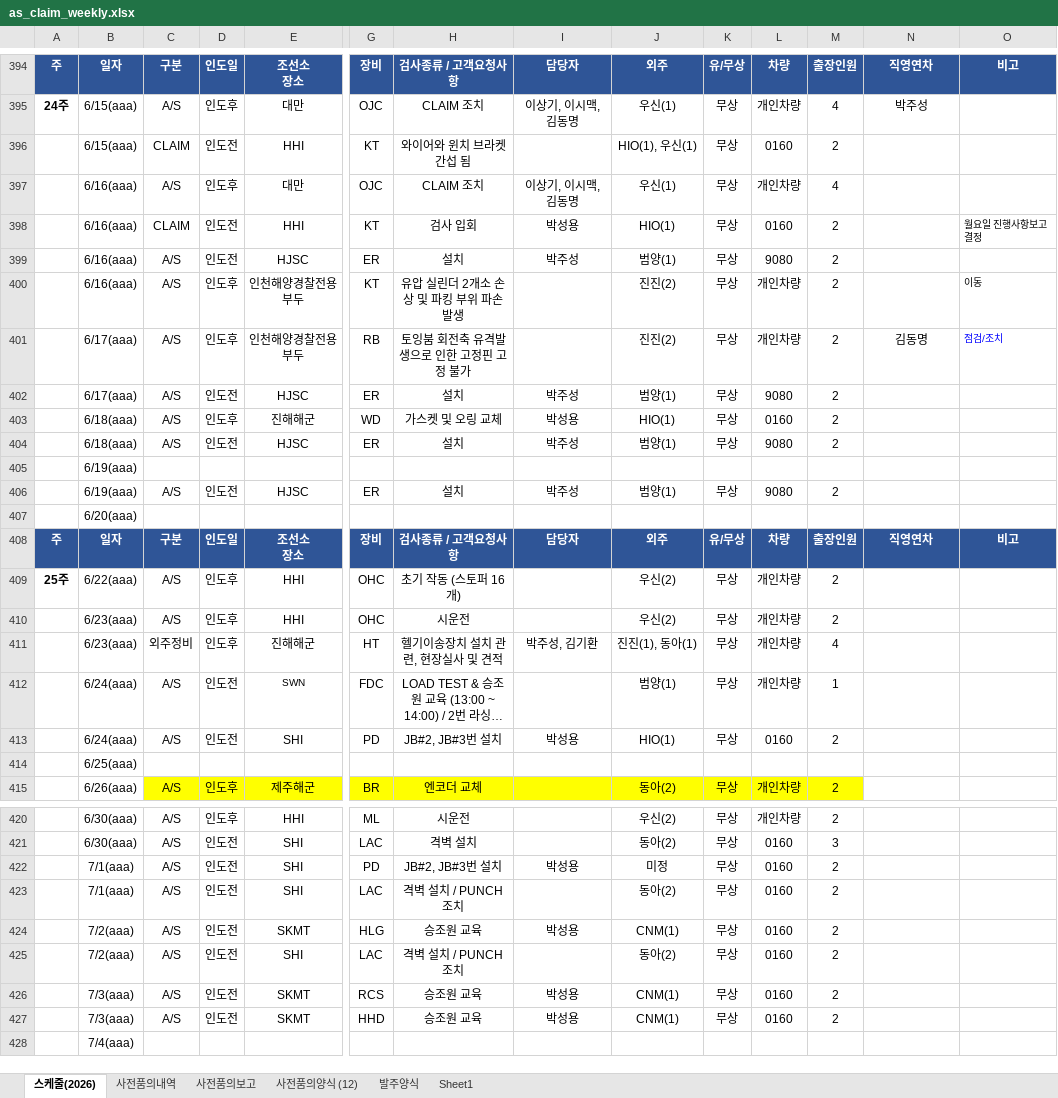
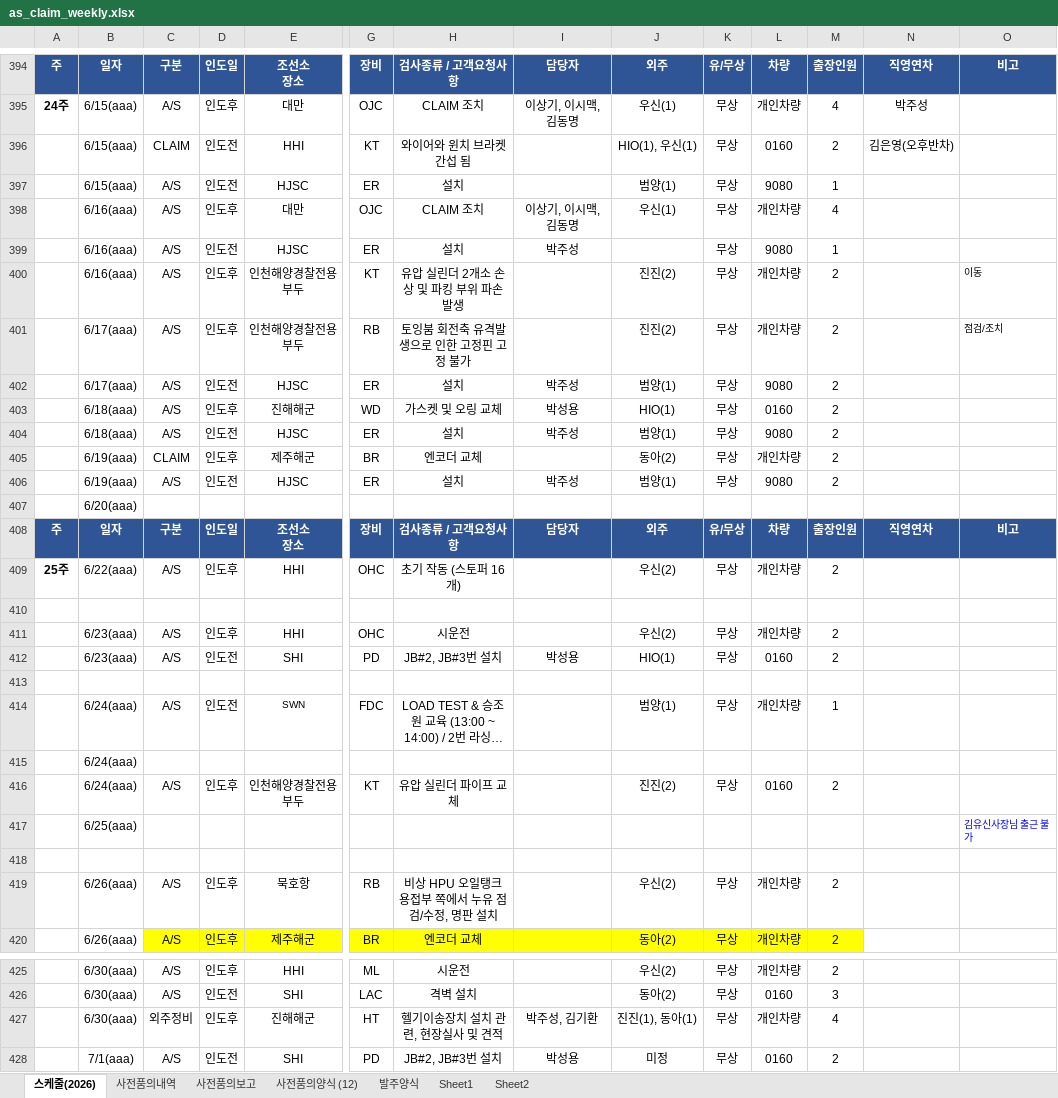
Before and after one commit to andaiga-create/weekly-schedule, an Excel workbook: as_claim_weekly.xlsx, sheet 스케줄(2026), drawn as a sheet; only a part is shown, gaps mark what is left out; the shorter side is filled out with more unchanged rows; long unchanged cells end in …; values as stored, in another font and other column widths than the file's, no borders; table styles not drawn; removed rows and columns are numbered as before the commit, all else as after; rows hold the shown columns only; the diff covers the shown part only; the diff names each change by its address in the sheet, - before the commit and + after, or states it on an @@ line.

Commit message:
Auto update: 2026-06-16(화) 15:00:03.05

```diff
--- a/as_claim_weekly.xlsx (sheet 스케줄(2026))
+++ b/as_claim_weekly.xlsx (sheet 스케줄(2026))
+sheet tab: Sheet2
-N396: (empty)
+N396: 김은영(오후반차)
+row 397:  | 6/15(aaa) | A/S | 인도전 | HJSC | ER | 설치 |  | 범양(1) | 무상 | 9080 | 1
-row 398:  | 6/16(aaa) | CLAIM | 인도전 | HHI | KT | 검사 입회 | 박성용 | HIO(1) | 무상 | 0160 | 2 |  | 월요일 진행사항보고 결정
-J399: 범양(1)
+J399: (empty)
-M399: 2
+M399: 1
-N401: 김동명
+N401: (empty)
-O401 text colour: #0000FF
+O401 text colour: black
-row 405:  | 6/19(aaa)
+row 405:  | 6/19(aaa) | CLAIM | 인도후 | 제주해군 | BR | 엔코더 교체 |  | 동아(2) | 무상 | 개인차량 | 2
+row 410: (empty)
+row 412:  | 6/23(aaa) | A/S | 인도전 | SHI | PD | JB#2, JB#3번 설치 | 박성용 | HIO(1) | 무상 | 0160 | 2
-row 413:  | 6/23(aaa) | 외주정비 | 인도후 | 진해해군 | HT | 헬기이송장치 설치 관련, 현장실사 및 견적 | 박주성, 김기환 | 진진(1), 동아(1) | 무상 | 개인차량 | 4
+row 413: (empty)
-row 413:  | 6/24(aaa) | A/S | 인도전 | SHI | PD | JB#2, JB#3번 설치 | 박성용 | HIO(1) | 무상 | 0160 | 2
-B415: 6/25(aaa)
+B415: 6/24(aaa)
+row 416:  | 6/24(aaa) | A/S | 인도후 | 인천해양경찰전용부두 | KT | 유압 실린더 파이프 교체 |  | 진진(2) | 무상 | 0160 | 2
+row 417:  | 6/25(aaa) |  |  |  |  |  |  |  |  |  |  |  | 김유신사장님 출근 불가
+row 418: (empty)
+row 419:  | 6/26(aaa) | A/S | 인도후 | 묵호항 | RB | 비상 HPU 오일탱크 용접부 쪽에서 누유 점검/수정, 명판 설치 |  | 우신(2) | 무상 | 개인차량 | 2
+row 427:  | 6/30(aaa) | 외주정비 | 인도후 | 진해해군 | HT | 헬기이송장치 설치 관련, 현장실사 및 견적 | 박주성, 김기환 | 진진(1), 동아(1) | 무상 | 개인차량 | 4
```
Also changed, not shown: 1 edited cell elsewhere in this sheet.
